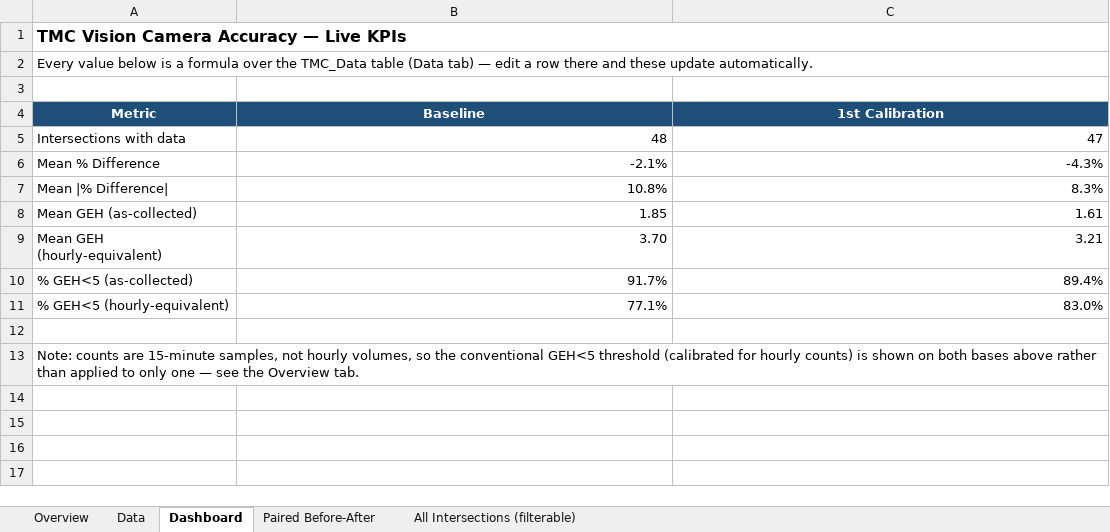
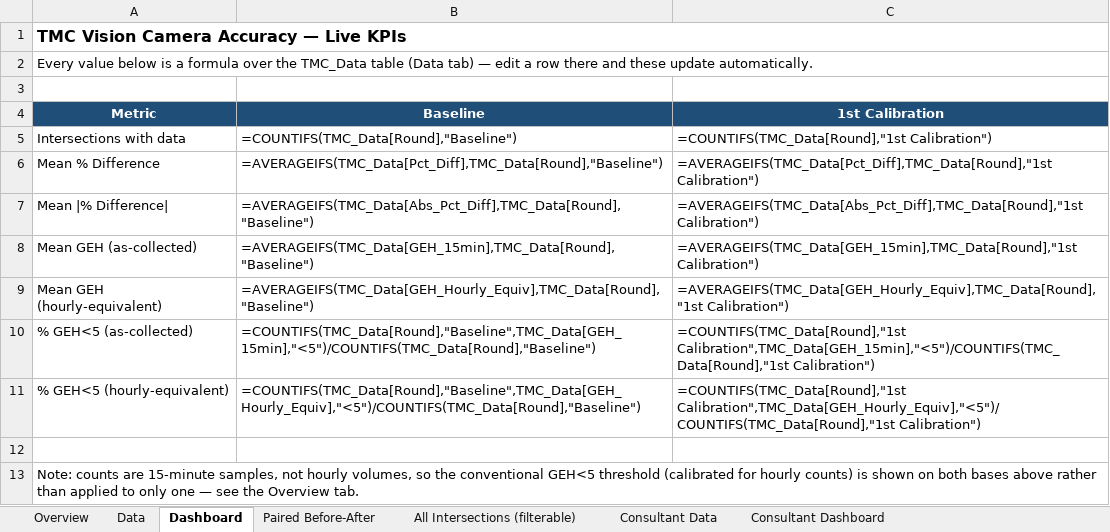
Before and after one commit to Sauharda1184/TMCSummaries, an Excel workbook: TMC_Vision_Accuracy_Dashboard.xlsx, sheet Dashboard, drawn as a sheet; values as stored, in another font and other column widths than the file's, no borders; formulas without a stored value are shown as written; charts and pictures not drawn; the diff names each change by its address in the sheet, - before the commit and + after, or states it on an @@ line.

Commit message:
Consultant Data Update

```diff
--- a/TMC_Vision_Accuracy_Dashboard.xlsx (sheet Dashboard)
+++ b/TMC_Vision_Accuracy_Dashboard.xlsx (sheet Dashboard)
+sheet tab: Consultant Data
+sheet tab: Consultant Dashboard
-B5 (Baseline): 48
+B5 (Baseline): =COUNTIFS(TMC_Data[Round],"Baseline")
-C5 (1st Calibration): 47
+C5 (1st Calibration): =COUNTIFS(TMC_Data[Round],"1st Calibration")
-B6 (Baseline): -2.1%
+B6 (Baseline): =AVERAGEIFS(TMC_Data[Pct_Diff],TMC_Data[Round],"Baseline")
-C6 (1st Calibration): -4.3%
+C6 (1st Calibration): =AVERAGEIFS(TMC_Data[Pct_Diff],TMC_Data[Round],"1st Calibration")
-B7 (Baseline): 10.8%
+B7 (Baseline): =AVERAGEIFS(TMC_Data[Abs_Pct_Diff],TMC_Data[Round],"Baseline")
-C7 (1st Calibration): 8.3%
+C7 (1st Calibration): =AVERAGEIFS(TMC_Data[Abs_Pct_Diff],TMC_Data[Round],"1st Calibration")
-B8 (Baseline): 1.85
+B8 (Baseline): =AVERAGEIFS(TMC_Data[GEH_15min],TMC_Data[Round],"Baseline")
-C8 (1st Calibration): 1.61
+C8 (1st Calibration): =AVERAGEIFS(TMC_Data[GEH_15min],TMC_Data[Round],"1st Calibration")
-B9 (Baseline): 3.70
+B9 (Baseline): =AVERAGEIFS(TMC_Data[GEH_Hourly_Equiv],TMC_Data[Round],"Baseline")
-C9 (1st Calibration): 3.21
+C9 (1st Calibration): =AVERAGEIFS(TMC_Data[GEH_Hourly_Equiv],TMC_Data[Round],"1st Calibration")
-B10 (Baseline): 91.7%
+B10 (Baseline): =COUNTIFS(TMC_Data[Round],"Baseline",TMC_Data[GEH_15min],"<5")/COUNTIFS(TMC_Data[Round],"Baseline")
-C10 (1st Calibration): 89.4%
+C10 (1st Calibration): =COUNTIFS(TMC_Data[Round],"1st Calibration",TMC_Data[GEH_15min],"<5")/COUNTIFS(TMC_Data[Round],"1st Calibration")
-B11 (Baseline): 77.1%
+B11 (Baseline): =COUNTIFS(TMC_Data[Round],"Baseline",TMC_Data[GEH_Hourly_Equiv],"<5")/COUNTIFS(TMC_Data[Round],"Baseline")
-C11 (1st Calibration): 83.0%
+C11 (1st Calibration): =COUNTIFS(TMC_Data[Round],"1st Calibration",TMC_Data[GEH_Hourly_Equiv],"<5")/COUNTIFS(TMC_Data[Round],"1st Calibration")
```
Also changed, not shown: sheet Data, sheet Paired Before-After, charts or pictures, 8 other files.
